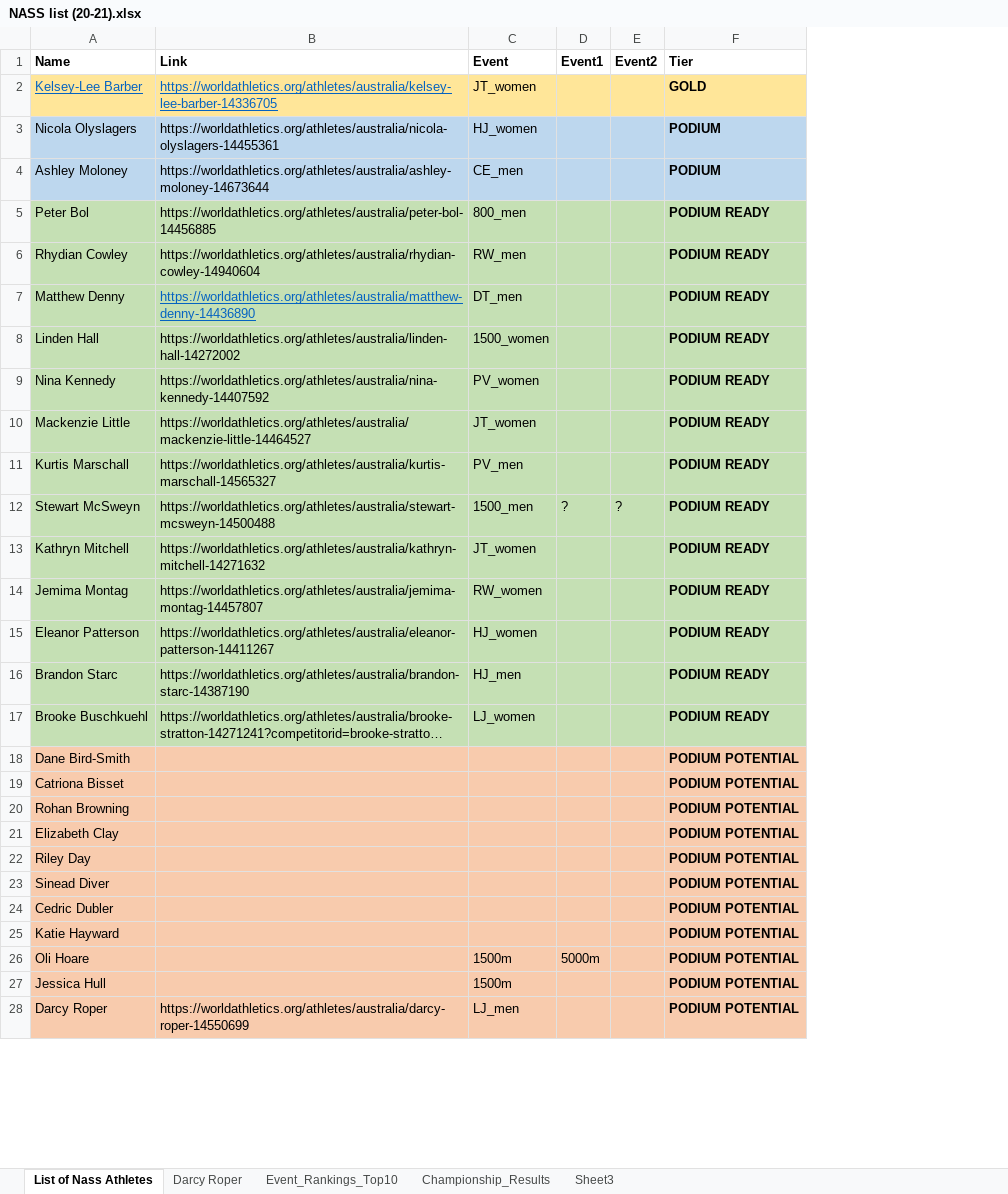
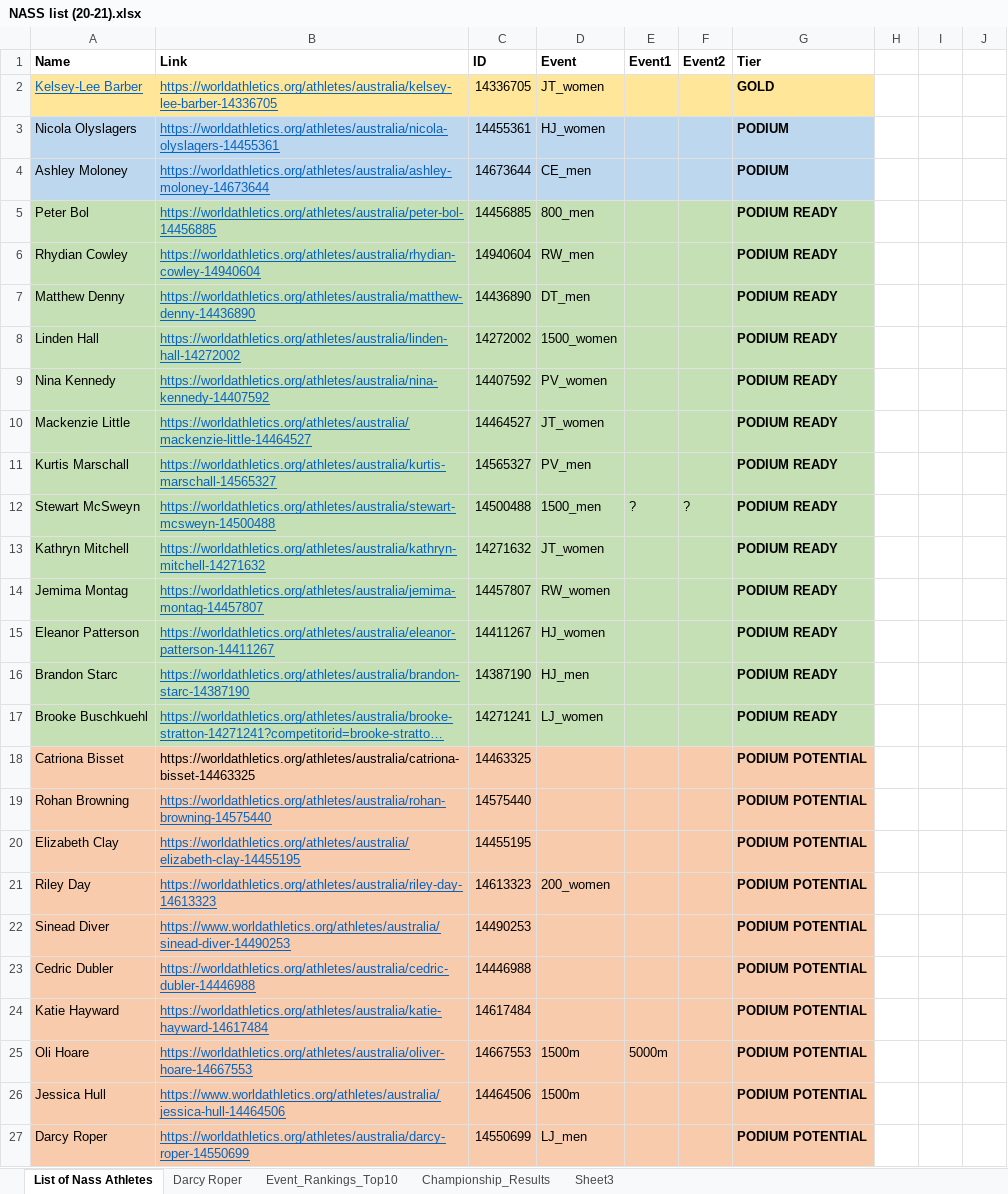
Before and after one commit to darcy-roper/results-webanalytics, an Excel workbook: plotly_aths_dashboard/Datasets/NASS list (20-21).xlsx, sheet List of Nass Athletes, drawn as a sheet; only a part is shown; long unchanged cells end in …; values as stored, in another font and other column widths than the file's, no borders; removed rows and columns are numbered as before the commit, all else as after; the diff covers the shown part only; the diff names each change by its address in the sheet, - before the commit and + after, or states it on an @@ line.

```diff
--- a/plotly_aths_dashboard/Datasets/NASS list (20-21).xlsx (sheet List of Nass Athletes)
+++ b/plotly_aths_dashboard/Datasets/NASS list (20-21).xlsx (sheet List of Nass Athletes)
+column C (ID), rows 2-27: 14336705 | 14455361 | 14673644 | 14456885 | 14940604 | 14436890 | 14272002 | 14407592 | 14464527 | 14565327 | 14500488 | 14271632 | 14457807 | 14411267 | 14387190 | 14271241 | 14463325 | 14575440 | 14455195 | 14613323 | 14490253 | 14446988 | 14617484 | 14667553 | 14464506 | 14550699
+column H, empty
+column I, empty
+column J, empty
@@ B3:B6 underline: off → on, text colour: black → #0563C1 @@
@@ B8:B17 underline: off → on, text colour: black → #0563C1 @@
-row 18: Dane Bird-Smith |  |  |  |  | PODIUM POTENTIAL
-B18 (Link): (empty)
+B18 (Link): https://worldathletics.org/athletes/australia/catriona-bisset-14463325
-B19 (Link): (empty)
+B19 (Link): https://worldathletics.org/athletes/australia/rohan-browning-14575440
-B20 (Link): (empty)
+B20 (Link): https://worldathletics.org/athletes/australia/elizabeth-clay-14455195
-B21 (Link): (empty)
+B21 (Link): https://worldathletics.org/athletes/australia/riley-day-14613323
-D21 (Event): (empty)
+D21 (Event): 200_women
-B22 (Link): (empty)
+B22 (Link): https://www.worldathletics.org/athletes/australia/sinead-diver-14490253
-B23 (Link): (empty)
+B23 (Link): https://worldathletics.org/athletes/australia/cedric-dubler-14446988
-B24 (Link): (empty)
+B24 (Link): https://worldathletics.org/athletes/australia/katie-hayward-14617484
-B25 (Link): (empty)
+B25 (Link): https://worldathletics.org/athletes/australia/oliver-hoare-14667553
-B26 (Link): (empty)
+B26 (Link): https://www.worldathletics.org/athletes/australia/jessica-hull-14464506
@@ B27 underline: off → on, text colour: black → #0563C1 @@
```
Also changed, not shown: 1 removed row and 91 edited cells elsewhere in this sheet, 3 other files.
